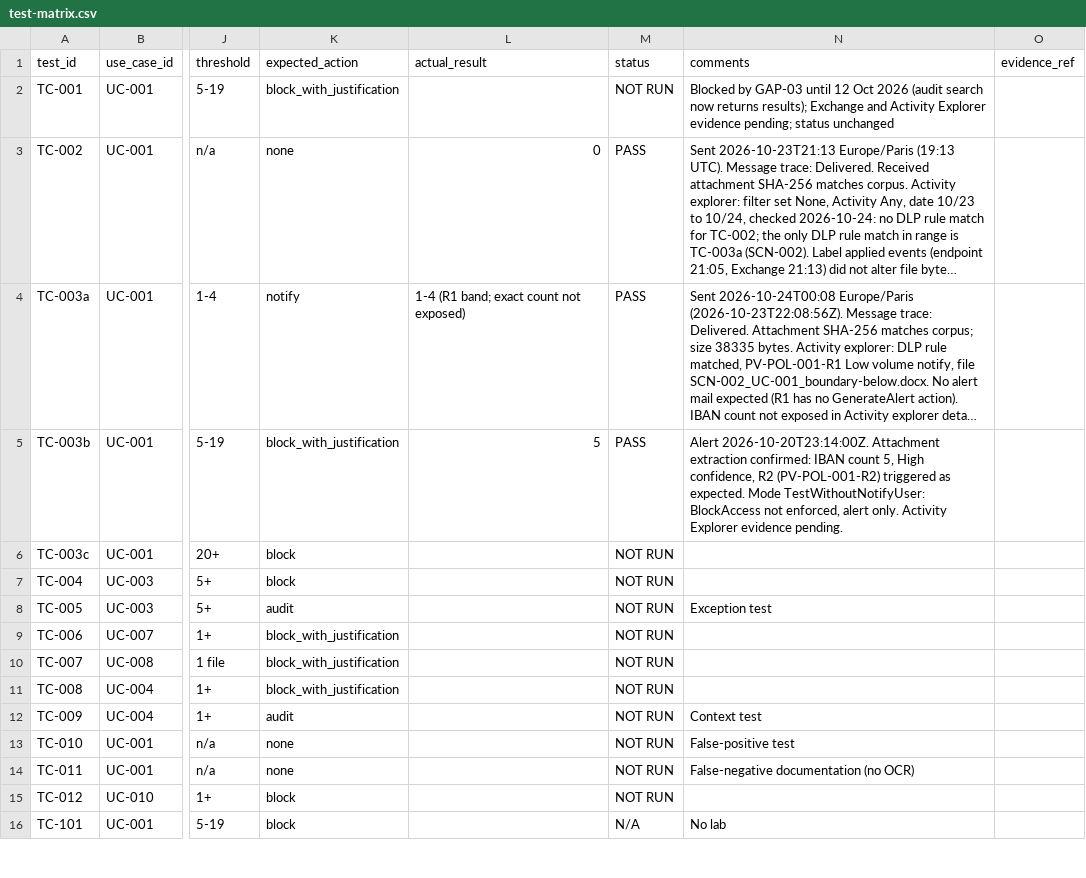
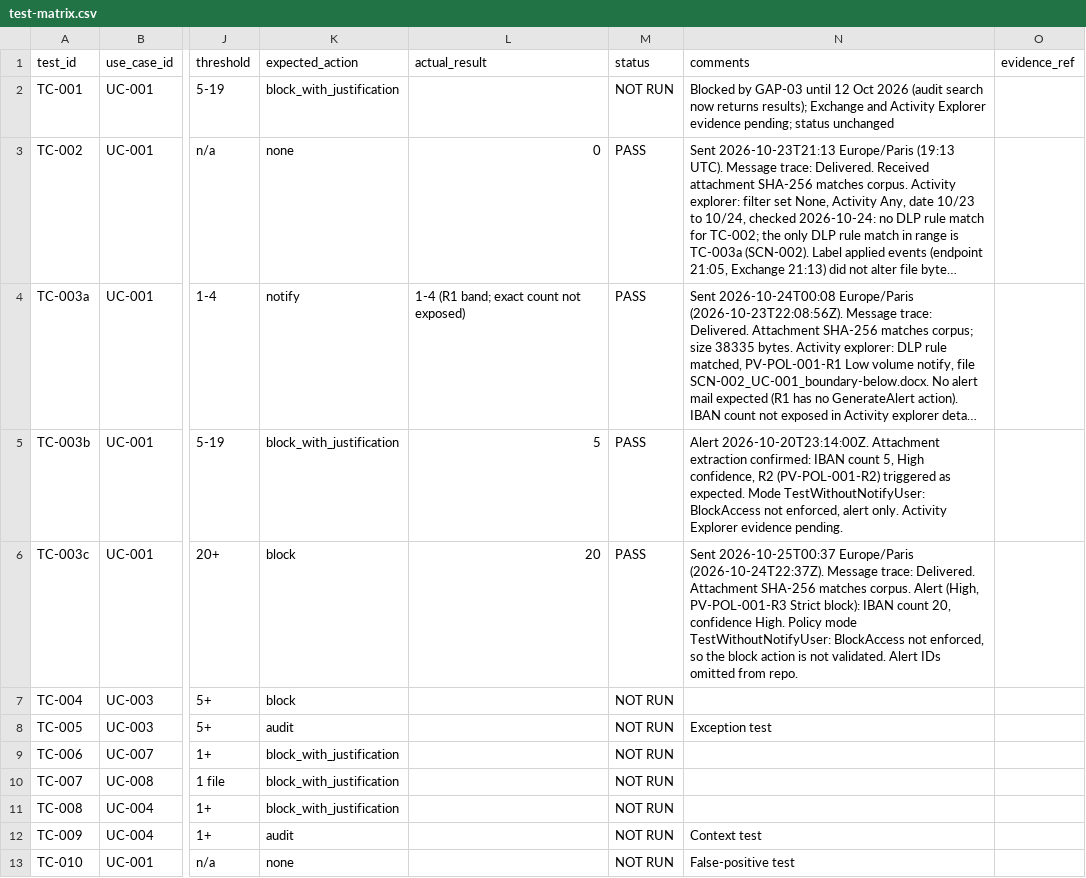
Before and after one commit to cyber-yolo/banking-dlp-controls-lab, a CSV file: testing/test-matrix.csv, drawn as a sheet; only a part is shown, gaps mark what is left out; the shorter side is filled out with more unchanged rows; long unchanged cells end in …; the diff names each change by its address in the sheet, - before the commit and + after, or states it on an @@ line.

Commit message:
Record TC-003c PASS (R3 at count 20)
Alert High, IBAN count 20, confidence High. Block action not validated (TestWithoutNotifyUser).

```diff
--- a/testing/test-matrix.csv
+++ b/testing/test-matrix.csv
-L6 (actual_result): (empty)
+L6 (actual_result): 20
-M6 (status): NOT RUN
+M6 (status): PASS
-N6 (comments): (empty)
+N6 (comments): Sent 2026-10-25T00:37 Europe/Paris (2026-10-24T22:37Z). Message trace: Delivered. Attachment SHA-256 matches corpus. Alert (High, PV-POL-001-R3 Strict block): IBAN count 20, confidence High. Policy mode TestWithoutNotifyUser: BlockAccess not enforced, so the block action is not validated. Alert IDs omitted from repo.
```
Also changed, not shown: 1 other file.
